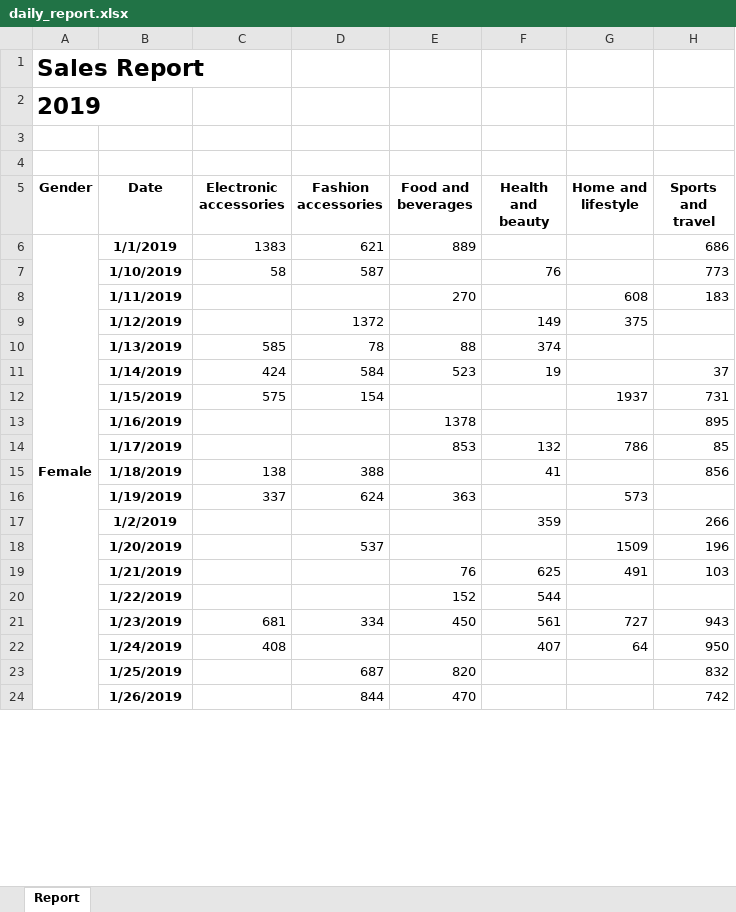
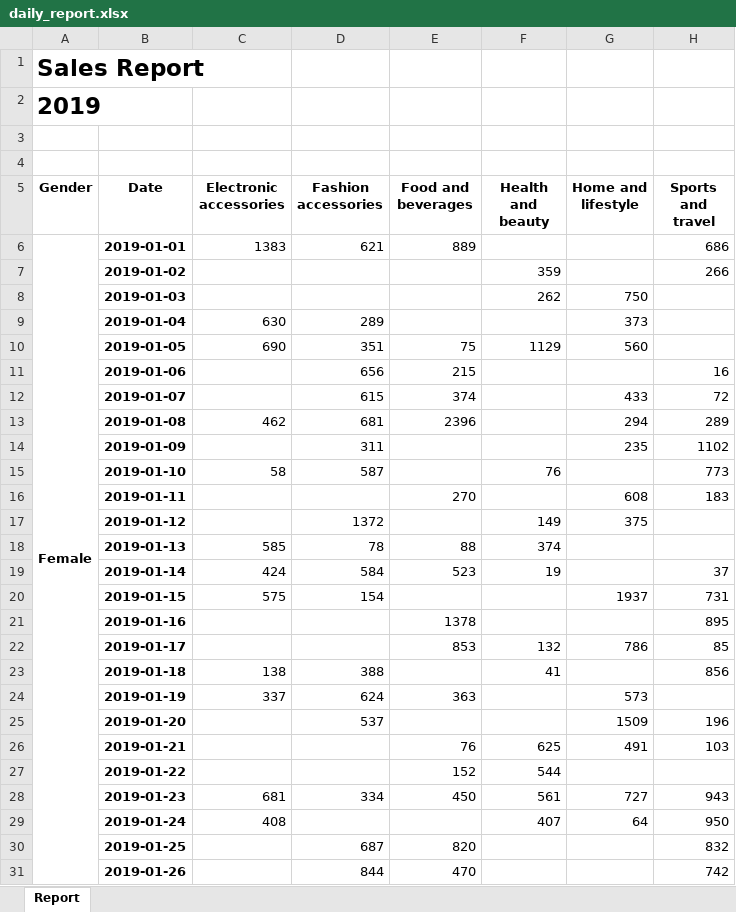
Before and after one commit to tommyputra734/automate_report, an Excel workbook: output_data/daily_report.xlsx, sheet Report, drawn as a sheet; only a part is shown; values as stored, in another font and other column widths than the file's, no borders; charts and pictures not drawn; removed rows and columns are numbered as before the commit, all else as after; the diff covers the shown part only; the diff names each change by its address in the sheet, - before the commit and + after, or states it on an @@ line.

Commit message:
update date format and chart size

```diff
--- a/output_data/daily_report.xlsx (sheet Report)
+++ b/output_data/daily_report.xlsx (sheet Report)
-B6 (Date): 1/1/2019
+B6 (Date): 2019-01-01
+row 7:  | 2019-01-02 |  |  |  | 359 |  | 266
+row 8:  | 2019-01-03 |  |  |  | 262 | 750
+row 9:  | 2019-01-04 | 630 | 289 |  |  | 373
+row 10:  | 2019-01-05 | 690 | 351 | 75 | 1129 | 560
+row 11:  | 2019-01-06 |  | 656 | 215 |  |  | 16
+row 12:  | 2019-01-07 |  | 615 | 374 |  | 433 | 72
+row 13:  | 2019-01-08 | 462 | 681 | 2396 |  | 294 | 289
+row 14:  | 2019-01-09 |  | 311 |  |  | 235 | 1102
-B15 (Date): 1/10/2019
+B15 (Date): 2019-01-10
-B16 (Date): 1/11/2019
+B16 (Date): 2019-01-11
-B17 (Date): 1/12/2019
+B17 (Date): 2019-01-12
-B18 (Date): 1/13/2019
+B18 (Date): 2019-01-13
-B19 (Date): 1/14/2019
+B19 (Date): 2019-01-14
-B20 (Date): 1/15/2019
+B20 (Date): 2019-01-15
-B21 (Date): 1/16/2019
+B21 (Date): 2019-01-16
-B22 (Date): 1/17/2019
+B22 (Date): 2019-01-17
-B23 (Date): 1/18/2019
+B23 (Date): 2019-01-18
-B24 (Date): 1/19/2019
+B24 (Date): 2019-01-19
-row 17:  | 1/2/2019 |  |  |  | 359 |  | 266
-B25 (Date): 1/20/2019
+B25 (Date): 2019-01-20
-B26 (Date): 1/21/2019
+B26 (Date): 2019-01-21
-B27 (Date): 1/22/2019
+B27 (Date): 2019-01-22
-B28 (Date): 1/23/2019
+B28 (Date): 2019-01-23
-B29 (Date): 1/24/2019
+B29 (Date): 2019-01-24
-B30 (Date): 1/25/2019
+B30 (Date): 2019-01-25
-B31 (Date): 1/26/2019
+B31 (Date): 2019-01-26
```
Also changed, not shown: other rows of this sheet, charts or pictures, 2 other files.
